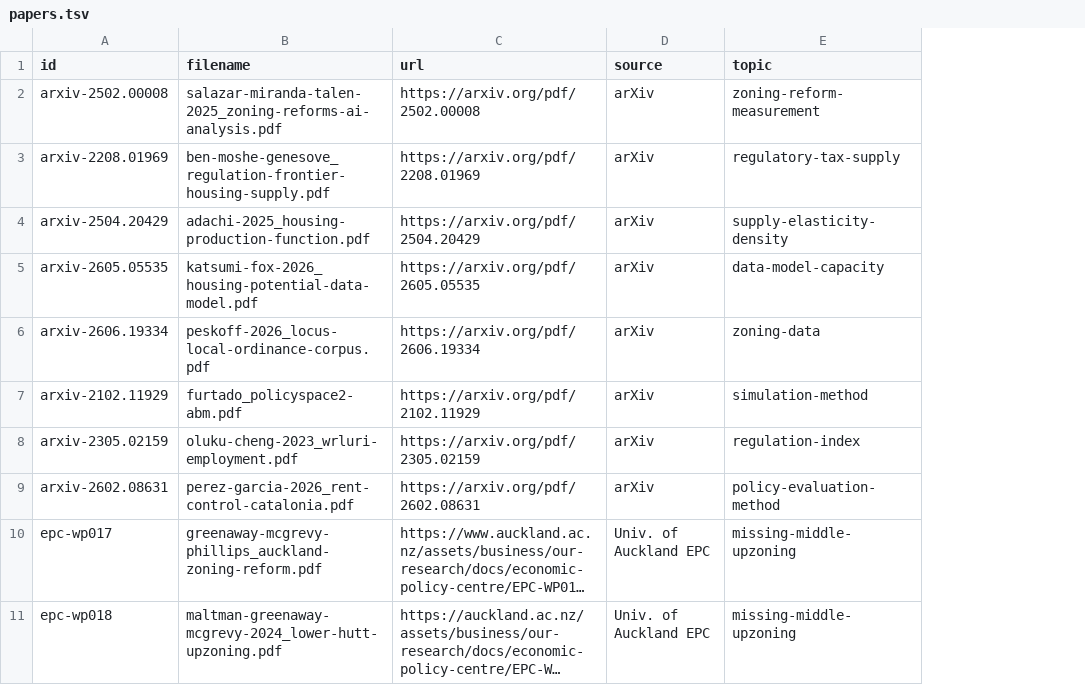
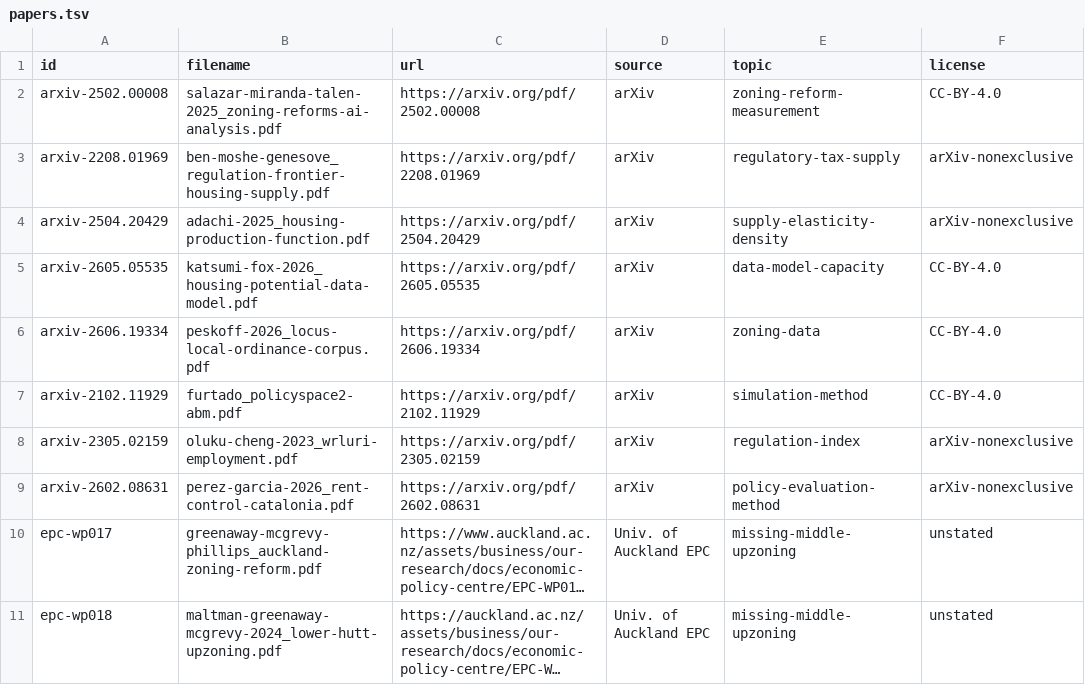
Before and after one commit to theycallmelj/housingturnoutchallenge, a TSV file: research/papers/papers.tsv, drawn as a sheet; only a part is shown; long unchanged cells end in …; the diff names each change by its address in the sheet, - before the commit and + after, or states it on an @@ line.

```diff
--- a/research/papers/papers.tsv
+++ b/research/papers/papers.tsv
+column F (license), rows 2-11: CC-BY-4.0 | arXiv-nonexclusive | arXiv-nonexclusive | CC-BY-4.0 | CC-BY-4.0 | CC-BY-4.0 | arXiv-nonexclusive | arXiv-nonexclusive | unstated | unstated
```
Also changed, not shown: 7 other files.
